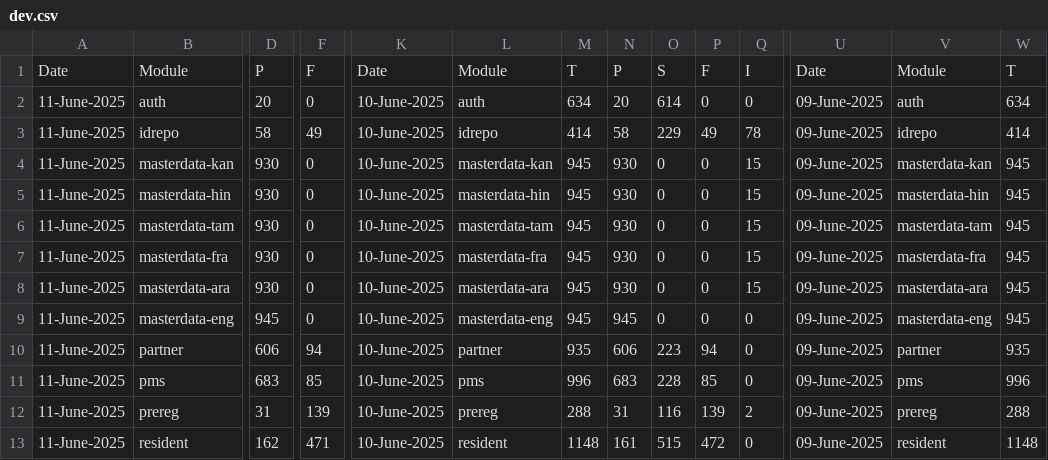
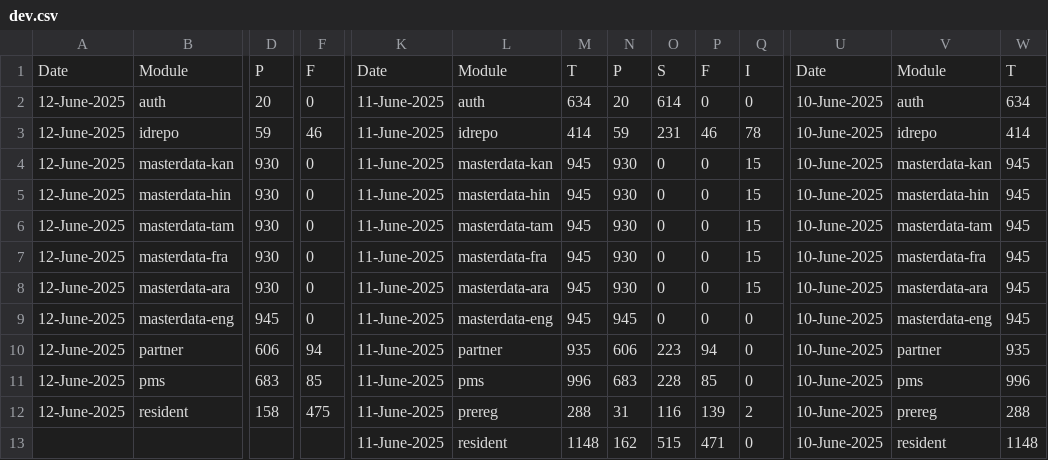
Before and after one commit to shubham17998/minio-report-tracker, a CSV file: minio-report-tracker/spreadsheet/dev.csv, drawn as a sheet; only a part is shown, gaps mark what is left out; removed rows and columns are numbered as before the commit, all else as after; rows hold the shown columns only; the diff covers the shown part only; the diff names each change by its address in the sheet, - before the commit and + after, or states it on an @@ line.

```diff
--- a/minio-report-tracker/spreadsheet/dev.csv
+++ b/minio-report-tracker/spreadsheet/dev.csv
-A2:A11: 11-June-2025
+A2:A11: 12-June-2025
-K2:K11: 10-June-2025
+K2:K11: 11-June-2025
-U2:U11: 09-June-2025
+U2:U11: 10-June-2025
-D3: 58
+D3: 59
-F3: 49
+F3: 46
-N3: 58
+N3: 59
-O3: 229
+O3: 231
-P3: 49
+P3: 46
-row 12: 11-June-2025 | prereg | 31 | 139 | 10-June-2025 | prereg | 288 | 31 | 116 | 139 | 2 | 09-June-2025 | prereg | 288
-A12: 11-June-2025
+A12: 12-June-2025
-D12: 162
+D12: 158
-F12: 471
+F12: 475
-K12: 10-June-2025
+K12: 11-June-2025
-L12: resident
+L12: prereg
-M12: 1148
+M12: 288
-N12: 161
+N12: 31
-O12: 515
+O12: 116
-P12: 472
+P12: 139
-Q12: 0
+Q12: 2
-U12: 09-June-2025
+U12: 10-June-2025
-V12: resident
+V12: prereg
-W12: 1148
+W12: 288
+row 13:  |  |  |  | 11-June-2025 | resident | 1148 | 162 | 515 | 471 | 0 | 10-June-2025 | resident | 1148
```
Also changed, not shown: 5 edited cells elsewhere in this file, minio-report-tracker/spreadsheet/collab.csv, minio-report-tracker/spreadsheet/dev-int.csv, 3 other files.
